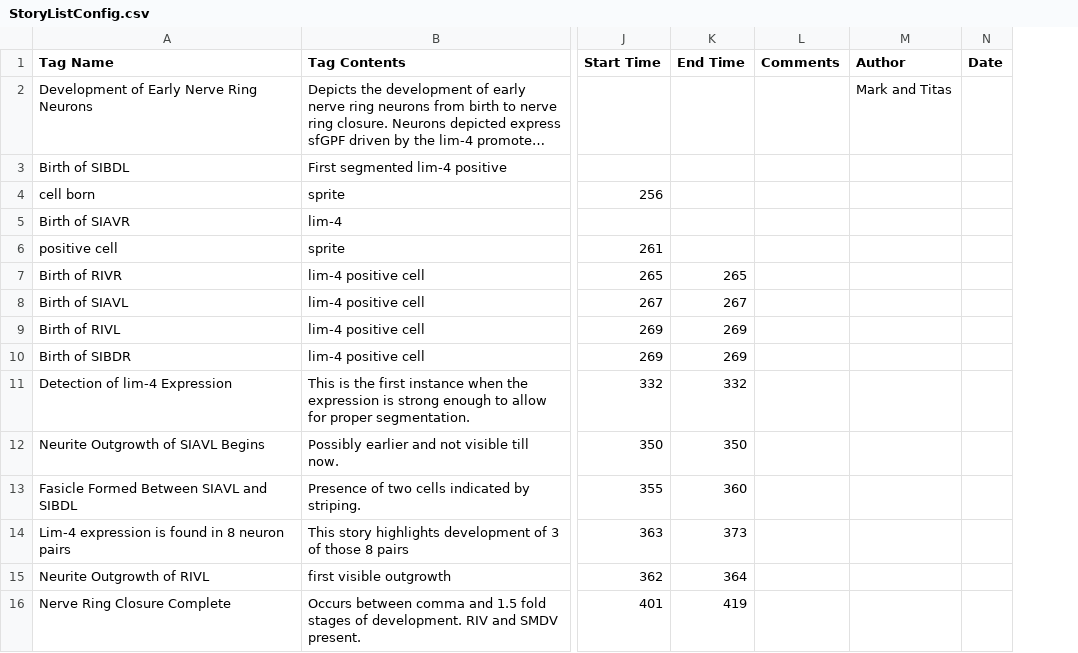
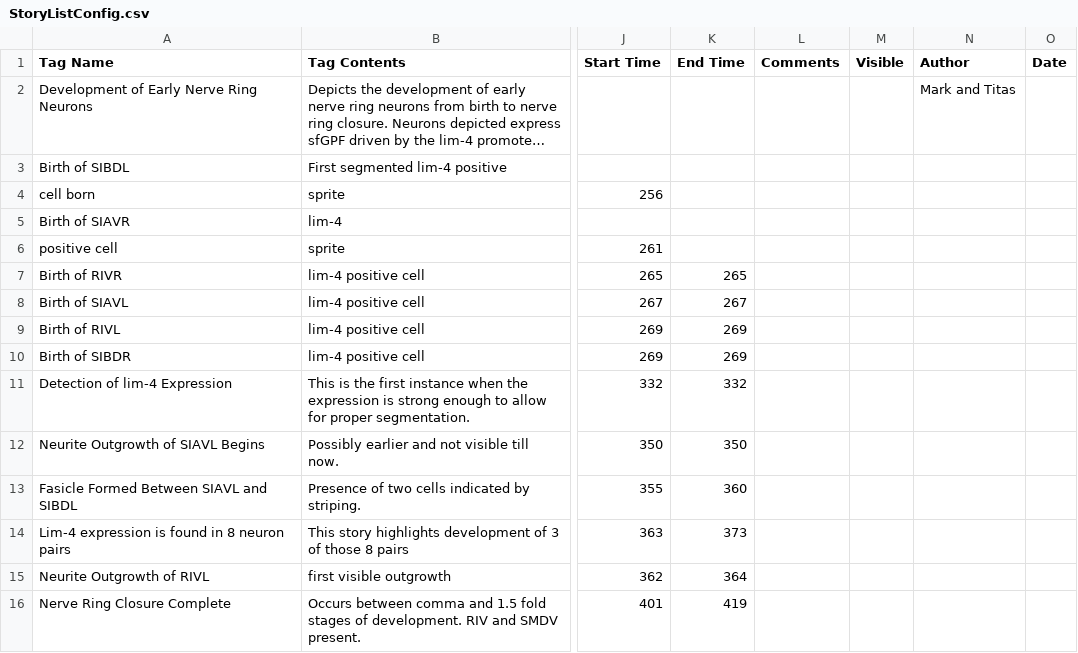
Before and after one commit to tangydoris/WormGUIDES, a CSV file: src/wormguides/stories/StoryListConfig.csv, drawn as a sheet; only a part is shown, gaps mark what is left out; long unchanged cells end in …; the diff names each change by its address in the sheet, - before the commit and + after, or states it on an @@ line.

```diff
--- a/src/wormguides/stories/StoryListConfig.csv
+++ b/src/wormguides/stories/StoryListConfig.csv
+column M (Visible), empty
```
Also changed, not shown: 7 other files.
